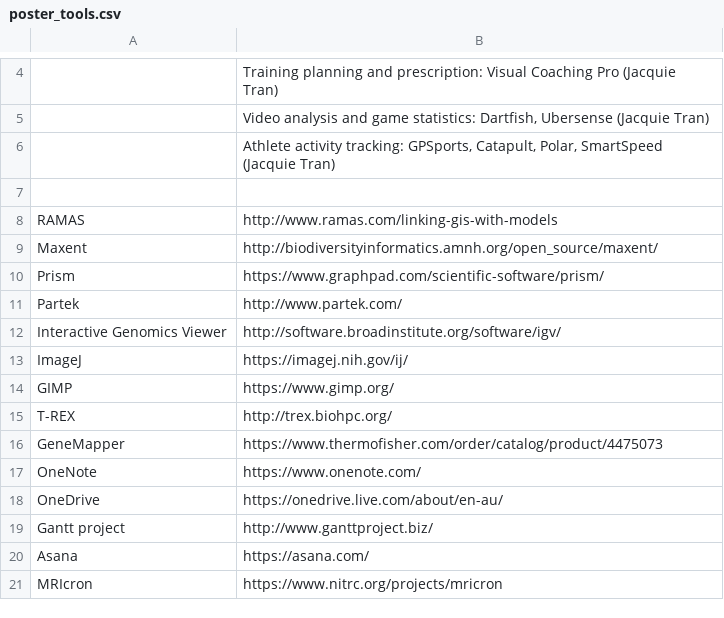
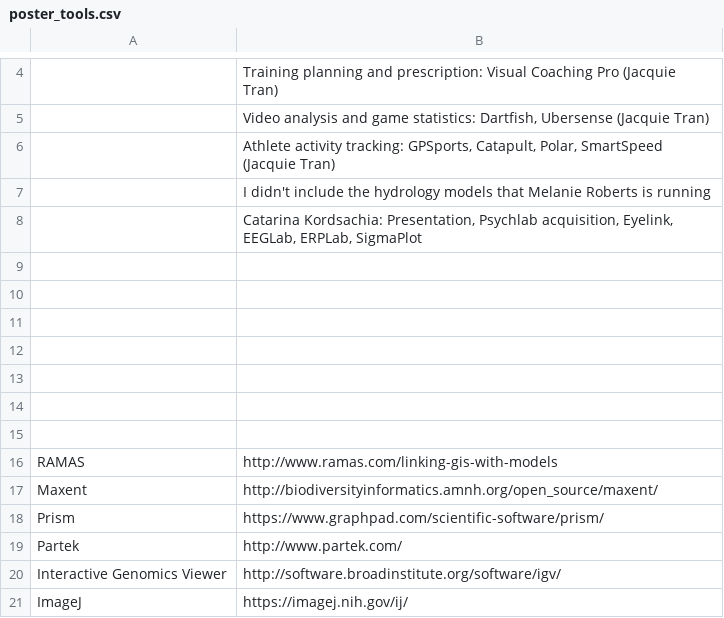
Before and after one commit to DamienIrving/resbaz-posters, a CSV file: poster_tools.csv, drawn as a sheet; only a part is shown, gaps mark what is left out; the shorter side is filled out with more unchanged rows; the diff covers the shown part only; the diff names each change by its address in the sheet, - before the commit and + after, or states it on an @@ line.

```diff
--- a/poster_tools.csv
+++ b/poster_tools.csv
+row 7:  | I didn't include the hydrology models that Melanie Roberts is running
+row 8:  | Catarina Kordsachia: Presentation, Psychlab acquisition, Eyelink, EEGLab, ERPLab, SigmaPlot
+row 9: (empty)
+row 10: (empty)
+row 11: (empty)
+row 12: (empty)
+row 13: (empty)
+row 14: (empty)
```
Also changed, not shown: 34 added rows elsewhere in this file, 1 other file.
